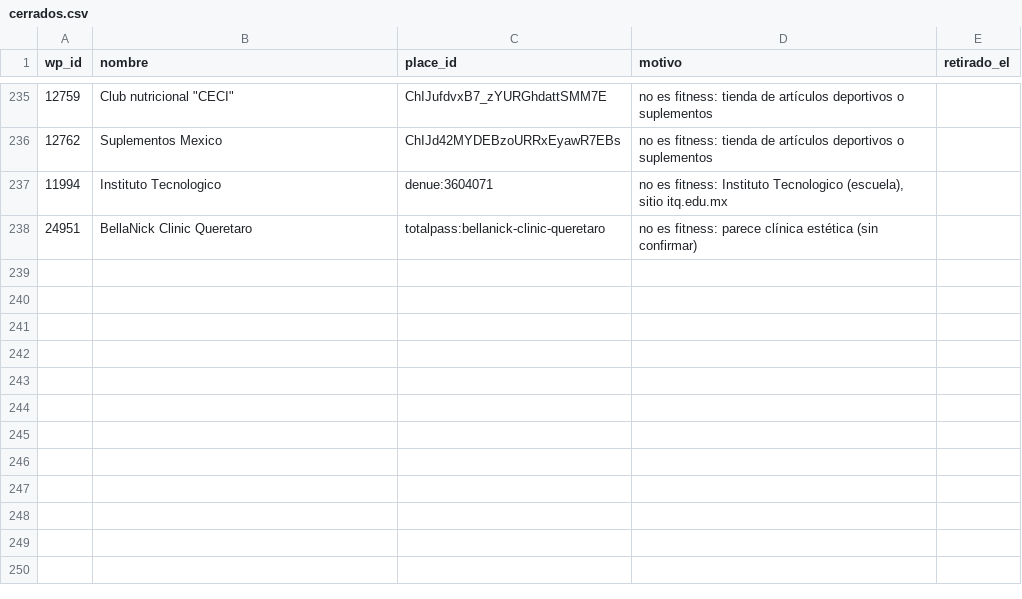
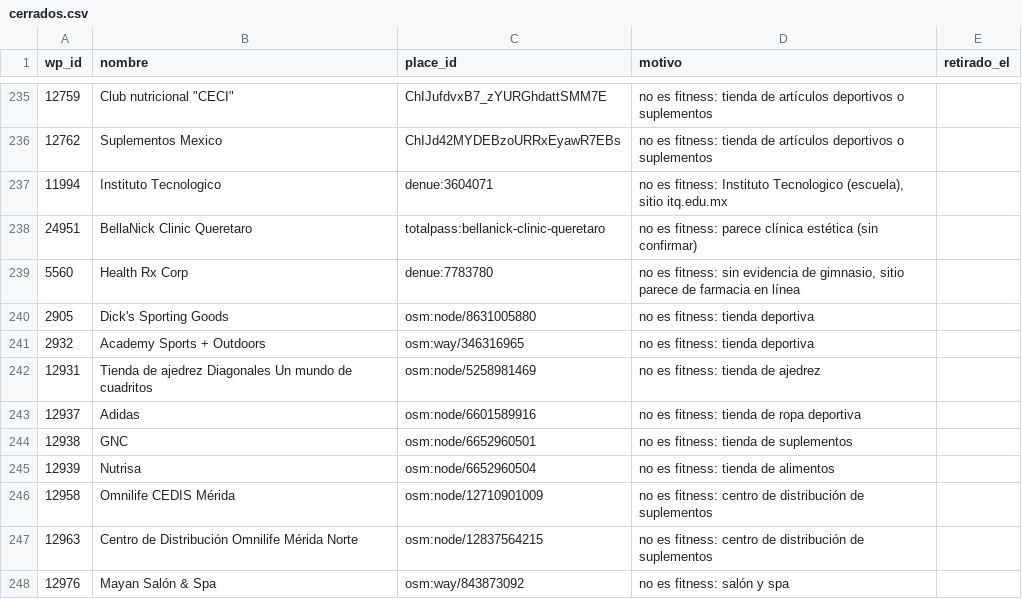
Before and after one commit to moikirsch/gyms52-d, a CSV file: data/cerrados.csv, drawn as a sheet; only a part is shown, gaps mark what is left out.

```diff
--- a/data/cerrados.csv
+++ b/data/cerrados.csv
@@ -238 +238,11 @@ wp_id,nombre,place_id,motivo,retirado_el
 24951,BellaNick Clinic Queretaro,totalpass:bellanick-clinic-queretaro,no es fitness: parece clínica estética (sin confirmar),
+5560,Health Rx Corp,denue:7783780,"no es fitness: sin evidencia de gimnasio, sitio parece de farmacia en línea",
+2905,Dick's Sporting Goods,osm:node/8631005880,no es fitness: tienda deportiva,
+2932,Academy Sports + Outdoors,osm:way/346316965,no es fitness: tienda deportiva,
+12931,Tienda de ajedrez Diagonales Un mundo de cuadritos,osm:node/5258981469,no es fitness: tienda de ajedrez,
+12937,Adidas,osm:node/6601589916,no es fitness: tienda de ropa deportiva,
+12938,GNC,osm:node/6652960501,no es fitness: tienda de suplementos,
+12939,Nutrisa,osm:node/6652960504,no es fitness: tienda de alimentos,
+12958,Omnilife CEDIS Mérida,osm:node/12710901009,no es fitness: centro de distribución de suplementos,
+12963,Centro de Distribución Omnilife Mérida Norte,osm:node/12837564215,no es fitness: centro de distribución de suplementos,
+12976,Mayan Salón & Spa,osm:way/843873092,no es fitness: salón y spa,
```
Also changed, not shown: data/retirar.csv, 4 other files.
